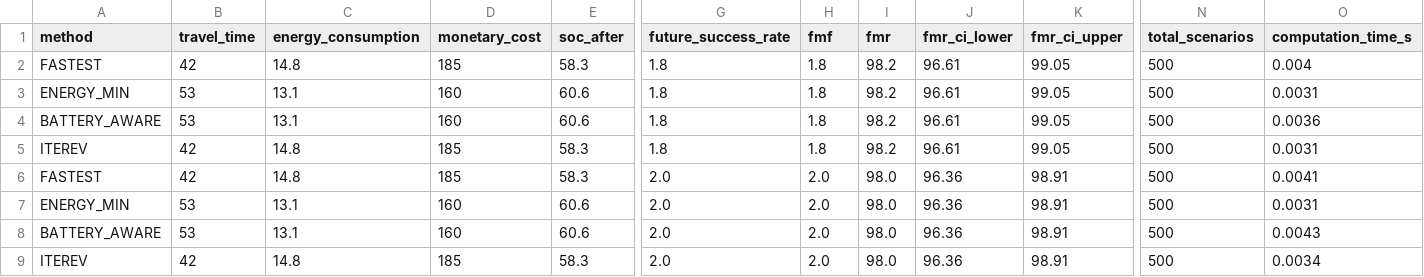
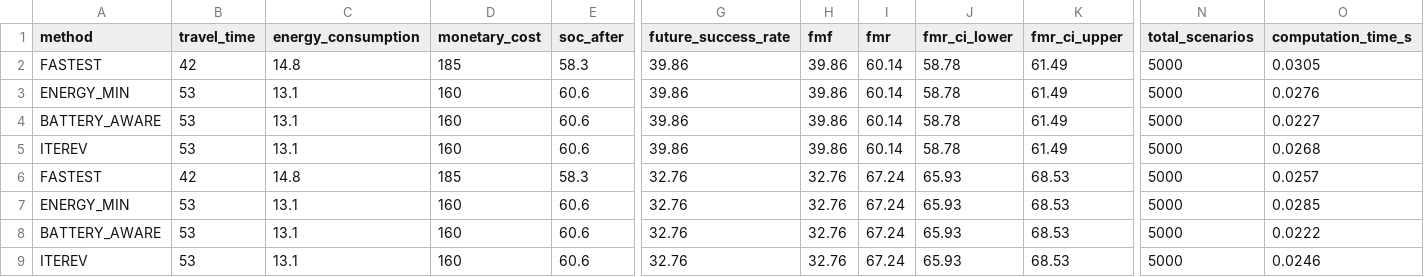
Before and after one commit to itzz-inbathamizhanS/IterEV, a CSV file: Backend/experiments/results/charging_availability_sensitivity.csv, drawn as a sheet; only a part is shown, gaps mark what is left out; the diff covers the shown part only; the diff names each change by its address in the sheet, - before the commit and + after, or states it on an @@ line.

```diff
--- a/Backend/experiments/results/charging_availability_sensitivity.csv
+++ b/Backend/experiments/results/charging_availability_sensitivity.csv
-G2:G5 (future_success_rate): 1.8
+G2:G5 (future_success_rate): 39.86
-H2:H5 (fmf): 1.8
+H2:H5 (fmf): 39.86
-I2:I5 (fmr): 98.2
+I2:I5 (fmr): 60.14
-J2:J5 (fmr_ci_lower): 96.61
+J2:J5 (fmr_ci_lower): 58.78
-K2:K5 (fmr_ci_upper): 99.05
+K2:K5 (fmr_ci_upper): 61.49
-N2:N9 (total_scenarios): 500
+N2:N9 (total_scenarios): 5000
-O2 (computation_time_s): 0.004
+O2 (computation_time_s): 0.0305
-O3 (computation_time_s): 0.0031
+O3 (computation_time_s): 0.0276
-O4 (computation_time_s): 0.0036
+O4 (computation_time_s): 0.0227
-B5 (travel_time): 42
+B5 (travel_time): 53
-C5 (energy_consumption): 14.8
+C5 (energy_consumption): 13.1
-D5 (monetary_cost): 185
+D5 (monetary_cost): 160
-E5 (soc_after): 58.3
+E5 (soc_after): 60.6
-O5 (computation_time_s): 0.0031
+O5 (computation_time_s): 0.0268
-G6:G9 (future_success_rate): 2.0
+G6:G9 (future_success_rate): 32.76
-H6:H9 (fmf): 2.0
+H6:H9 (fmf): 32.76
-I6:I9 (fmr): 98.0
+I6:I9 (fmr): 67.24
-J6:J9 (fmr_ci_lower): 96.36
+J6:J9 (fmr_ci_lower): 65.93
-K6:K9 (fmr_ci_upper): 98.91
+K6:K9 (fmr_ci_upper): 68.53
-O6 (computation_time_s): 0.0041
+O6 (computation_time_s): 0.0257
-O7 (computation_time_s): 0.0031
+O7 (computation_time_s): 0.0285
-O8 (computation_time_s): 0.0043
+O8 (computation_time_s): 0.0222
-B9 (travel_time): 42
+B9 (travel_time): 53
-C9 (energy_consumption): 14.8
+C9 (energy_consumption): 13.1
-D9 (monetary_cost): 185
+D9 (monetary_cost): 160
-E9 (soc_after): 58.3
+E9 (soc_after): 60.6
-O9 (computation_time_s): 0.0034
+O9 (computation_time_s): 0.0246
```
Also changed, not shown: 96 edited cells elsewhere in this file, Backend/experiments/results/ablation.csv, Backend/experiments/results/planning_horizon_sensitivity.csv, 29 other files.
